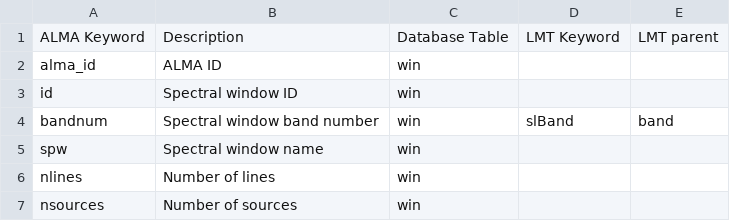
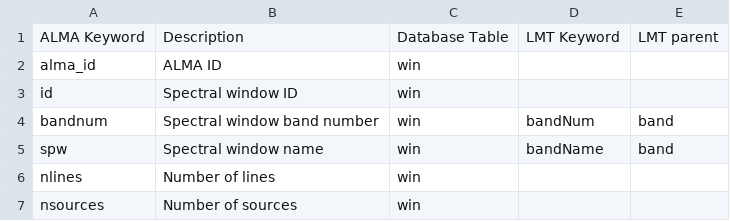
Before and after one commit to toltec-astro/dvpipe, a CSV file: dvpipe/aux/alma_to_lmt_keymap.csv, drawn as a sheet; only a part is shown.

```diff
--- a/dvpipe/aux/alma_to_lmt_keymap.csv
+++ b/dvpipe/aux/alma_to_lmt_keymap.csv
@@ -3,4 +3,4 @@ alma_id,ALMA ID,win,,
 id,Spectral window ID,win,,
-bandnum,Spectral window band number,win,slBand,band
-spw,Spectral window name,win,,
+bandnum,Spectral window band number,win,bandNum,band
+spw,Spectral window name,win,bandName,band
 nlines,Number of lines,win,,
```
Also changed, not shown: dvpipe/aux/LMTControlledVocabulary.csv, dvpipe/aux/LMTMetaDatablock.csv, 2 other files.
